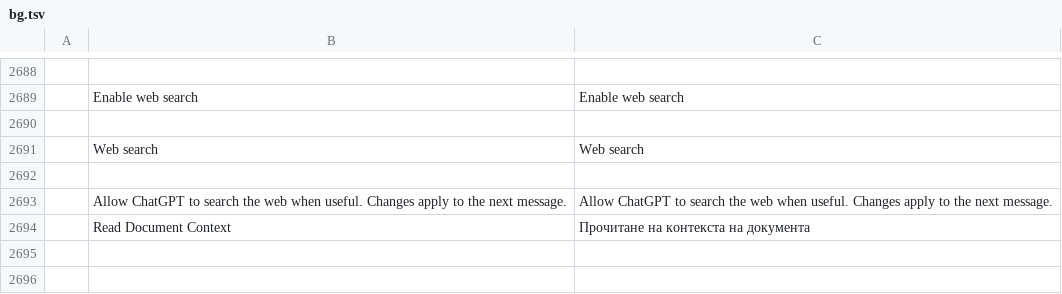
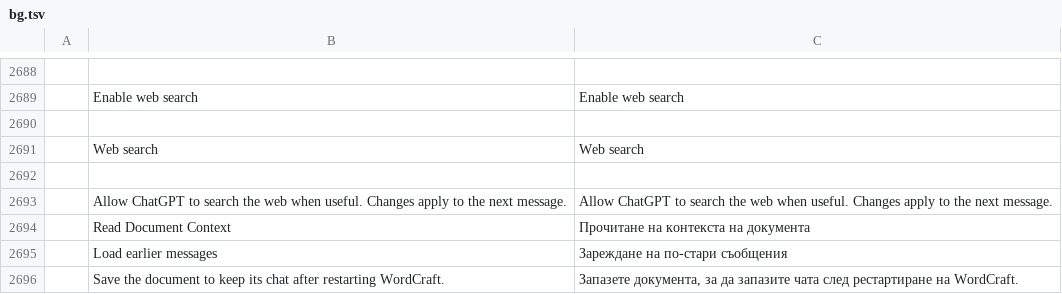
Before and after one commit to asadkhalid-softdev/wordcraft, a TSV file: crates/ui-egui/src/i18n/bg.tsv, drawn as a sheet; only a part is shown, gaps mark what is left out.

```diff
--- a/crates/ui-egui/src/i18n/bg.tsv
+++ b/crates/ui-egui/src/i18n/bg.tsv
@@ -2694 +2694,3 @@
 	Read Document Context	Прочитане на контекста на документа
+	Load earlier messages	Зареждане на по-стари съобщения
+	Save the document to keep its chat after restarting WordCraft.	Запазете документа, за да запазите чата след рестартиране на WordCraft.
```
Also changed, not shown: crates/ui-egui/src/i18n/hu.tsv, crates/ui-egui/src/i18n/ja.tsv, 33 other files.
